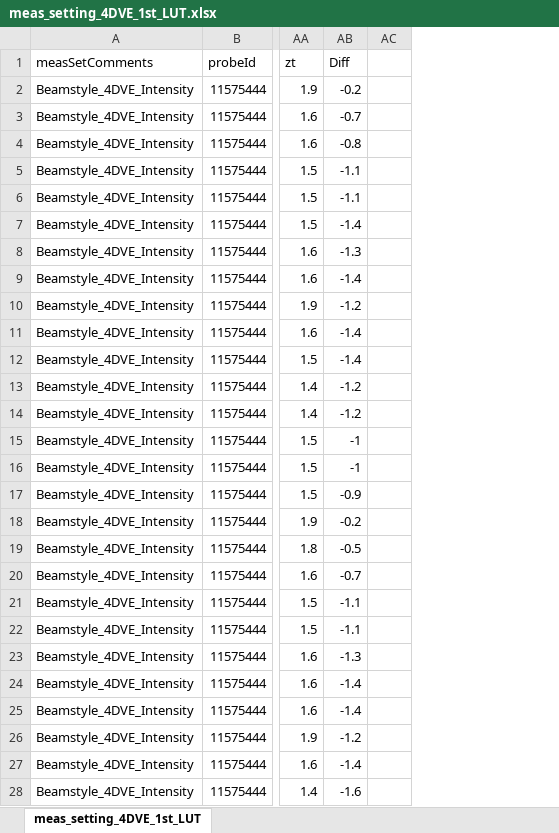
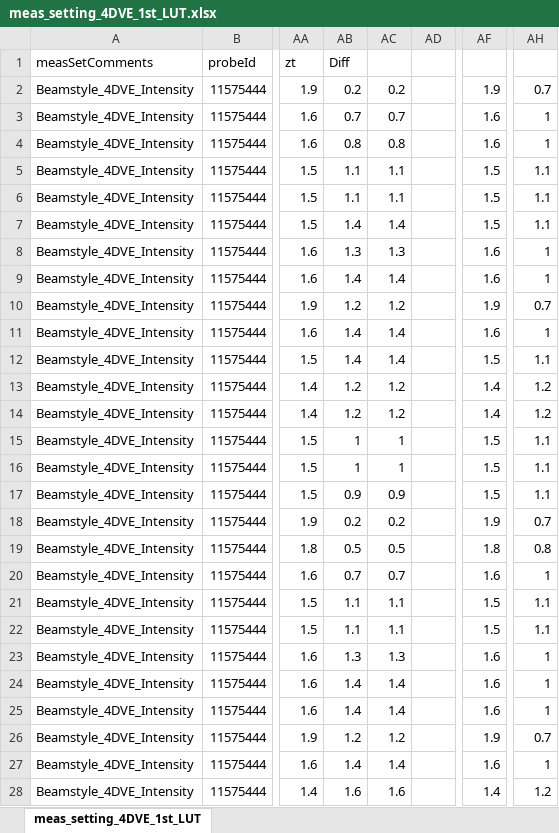
Before and after one commit to Hot-KimChi/AOP_ML, an Excel workbook: Griffin_r01/meas_setting_4DVE_1st_LUT.xlsx, sheet meas_setting_4DVE_1st_LUT, drawn as a sheet; only a part is shown, gaps mark what is left out; values as stored, in another font and other column widths than the file's, no borders; the diff covers the shown part only; the diff names each change by its address in the sheet, - before the commit and + after, or states it on an @@ line.

```diff
--- a/Griffin_r01/meas_setting_4DVE_1st_LUT.xlsx (sheet meas_setting_4DVE_1st_LUT)
+++ b/Griffin_r01/meas_setting_4DVE_1st_LUT.xlsx (sheet meas_setting_4DVE_1st_LUT)
+column AC, rows 2-28: 0.2 | 0.7 | 0.8 | 1.1 | 1.1 | 1.4 | 1.3 | 1.4 | 1.2 | 1.4 | 1.4 | 1.2 | 1.2 | 1 | 1 | 0.9 | 0.2 | 0.5 | 0.7 | 1.1 | 1.1 | 1.3 | 1.4 | 1.4 | 1.2 | 1.4 | 1.6
+column AF, rows 2-28: 1.9 | 1.6 | 1.6 | 1.5 | 1.5 | 1.5 | 1.6 | 1.6 | 1.9 | 1.6 | 1.5 | 1.4 | 1.4 | 1.5 | 1.5 | 1.5 | 1.9 | 1.8 | 1.6 | 1.5 | 1.5 | 1.6 | 1.6 | 1.6 | 1.9 | 1.6 | 1.4
+column AH, rows 2-28: 0.7 | 1 | 1 | 1.1 | 1.1 | 1.1 | 1 | 1 | 0.7 | 1 | 1.1 | 1.2 | 1.2 | 1.1 | 1.1 | 1.1 | 0.7 | 0.8 | 1 | 1.1 | 1.1 | 1 | 1 | 1 | 0.7 | 1 | 1.2
-AB2 (Diff): -0.2
+AB2 (Diff): 0.2
-AB3 (Diff): -0.7
+AB3 (Diff): 0.7
-AB4 (Diff): -0.8
+AB4 (Diff): 0.8
-AB5:AB6 (Diff): -1.1
+AB5:AB6 (Diff): 1.1
-AB7 (Diff): -1.4
+AB7 (Diff): 1.4
-AB8 (Diff): -1.3
+AB8 (Diff): 1.3
-AB9 (Diff): -1.4
+AB9 (Diff): 1.4
-AB10 (Diff): -1.2
+AB10 (Diff): 1.2
-AB11:AB12 (Diff): -1.4
+AB11:AB12 (Diff): 1.4
-AB13:AB14 (Diff): -1.2
+AB13:AB14 (Diff): 1.2
-AB15:AB16 (Diff): -1
+AB15:AB16 (Diff): 1
-AB17 (Diff): -0.9
+AB17 (Diff): 0.9
-AB18 (Diff): -0.2
+AB18 (Diff): 0.2
-AB19 (Diff): -0.5
+AB19 (Diff): 0.5
-AB20 (Diff): -0.7
+AB20 (Diff): 0.7
-AB21:AB22 (Diff): -1.1
+AB21:AB22 (Diff): 1.1
-AB23 (Diff): -1.3
+AB23 (Diff): 1.3
-AB24:AB25 (Diff): -1.4
+AB24:AB25 (Diff): 1.4
-AB26 (Diff): -1.2
+AB26 (Diff): 1.2
-AB27 (Diff): -1.4
+AB27 (Diff): 1.4
-AB28 (Diff): -1.6
+AB28 (Diff): 1.6
```
Also changed, not shown: 302 edited cells elsewhere in this sheet, formulas that keep their value, 12 other files.
